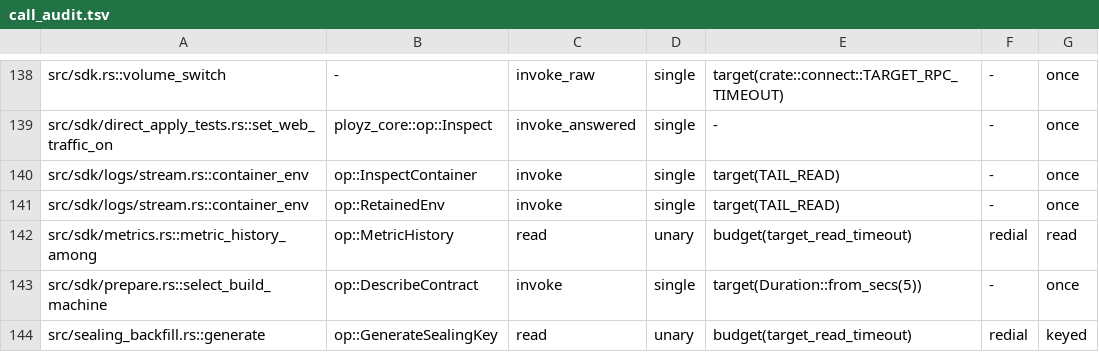
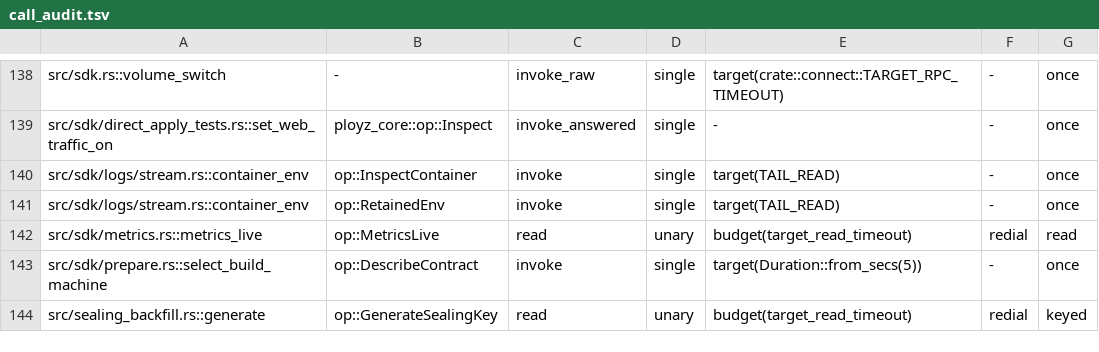
Before and after one commit to getployz/ployz, a TSV file: core/crates/ployz/src/cluster/call_audit.tsv, drawn as a sheet; only a part is shown, gaps mark what is left out.

Commit message:
Record the live metrics call in the replay audit in place of the history fan-out

```diff
--- a/core/crates/ployz/src/cluster/call_audit.tsv
+++ b/core/crates/ployz/src/cluster/call_audit.tsv
@@ -141,3 +141,3 @@ src/sdk/logs/stream.rs::container_env	op::InspectContainer	invoke	single	target(
 src/sdk/logs/stream.rs::container_env	op::RetainedEnv	invoke	single	target(TAIL_READ)	-	once
-src/sdk/metrics.rs::metric_history_among	op::MetricHistory	read	unary	budget(target_read_timeout)	redial	read
+src/sdk/metrics.rs::metrics_live	op::MetricsLive	read	unary	budget(target_read_timeout)	redial	read
 src/sdk/prepare.rs::select_build_machine	op::DescribeContract	invoke	single	target(Duration::from_secs(5))	-	once
```
